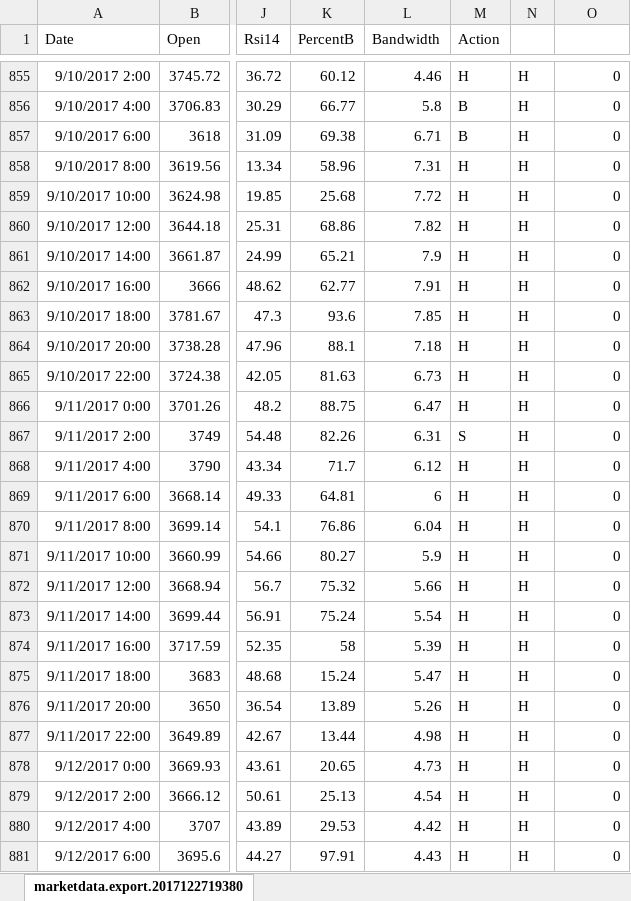
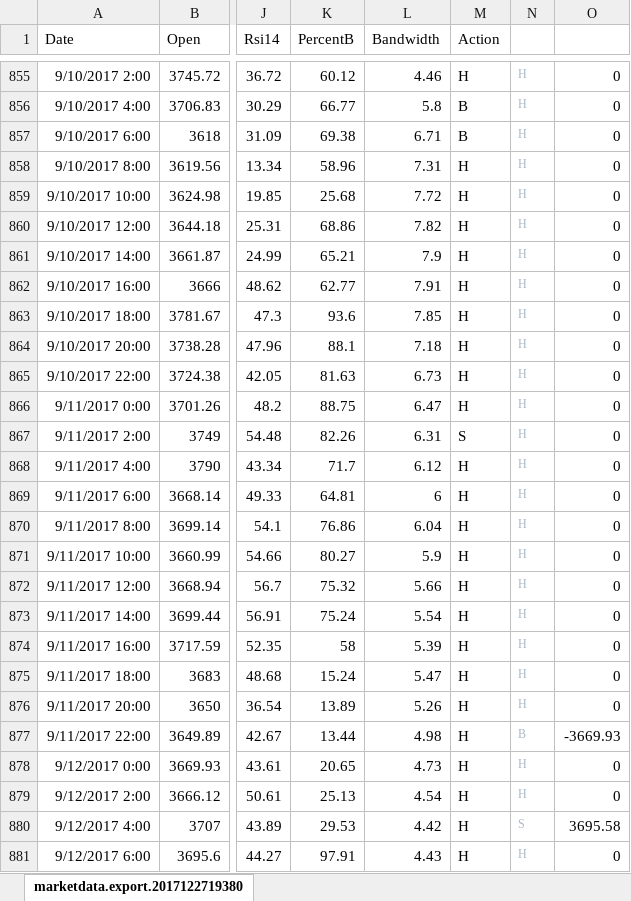
Before and after one commit to murattunaboylu/freedom, an Excel workbook: Freedom/Freedom.TensorFlow/input/marketdata.export.20171227193809.xlsx, sheet marketdata.export.2017122719380, drawn as a sheet; only a part is shown, gaps mark what is left out; values as stored, in another font and other column widths than the file's, no borders; the diff covers the shown part only; the diff names each change by its address in the sheet, - before the commit and + after, or states it on an @@ line.

```diff
--- a/Freedom/Freedom.TensorFlow/input/marketdata.export.20171227193809.xlsx (sheet marketdata.export.2017122719380)
+++ b/Freedom/Freedom.TensorFlow/input/marketdata.export.20171227193809.xlsx (sheet marketdata.export.2017122719380)
-N855:N881 text colour: black
+N855:N881 text colour: #A9B7C6, text size: smaller
-N877: H
+N877: B
-O877: 0
+O877: -3669.93
-N880: H
+N880: S
-O880: 0
+O880: 3695.58
```
Also changed, not shown: 3 added rows, 163 edited cells and cell formats elsewhere in this sheet, 7 other files.
